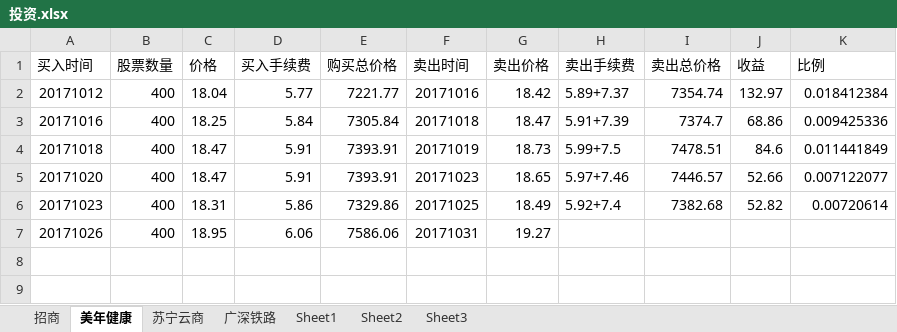
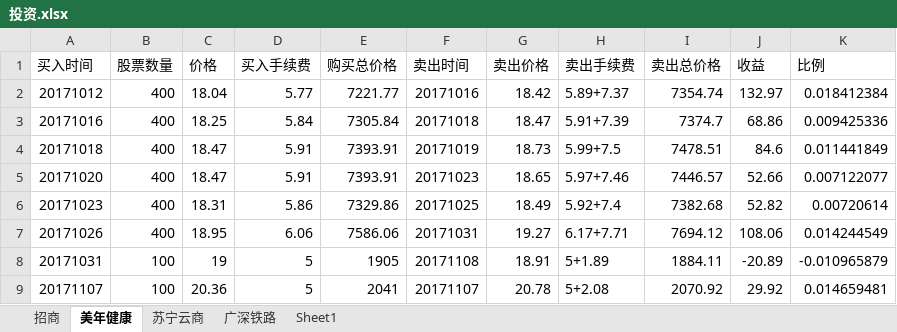
Before and after one commit to aixuebo/ReadFile, an Excel workbook: document/股票/投资.xlsx, sheet 美年健康, drawn as a sheet; values as stored, in another font and other column widths than the file's, no borders; the diff names each change by its address in the sheet, - before the commit and + after, or states it on an @@ line.

```diff
--- a/document/股票/投资.xlsx (sheet 美年健康)
+++ b/document/股票/投资.xlsx (sheet 美年健康)
-sheet tab: Sheet2
-sheet tab: Sheet3
-H7 (卖出手续费): (empty)
+H7 (卖出手续费): 6.17+7.71
-I7 (卖出总价格): (empty)
+I7 (卖出总价格): 7694.12
-J7 (收益): (empty)
+J7 (收益): 108.06
-K7 (比例): (empty)
+K7 (比例): 0.014244549
+row 8: 20171031 | 100 | 19 | 5 | 1905 | 20171108 | 18.91 | 5+1.89 | 1884.11 | -20.89 | -0.010965879
+row 9: 20171107 | 100 | 20.36 | 5 | 2041 | 20171107 | 20.78 | 5+2.08 | 2070.92 | 29.92 | 0.014659481
```
Also changed, not shown: sheet 苏宁云商, sheet 广深铁路, 16 other files.
